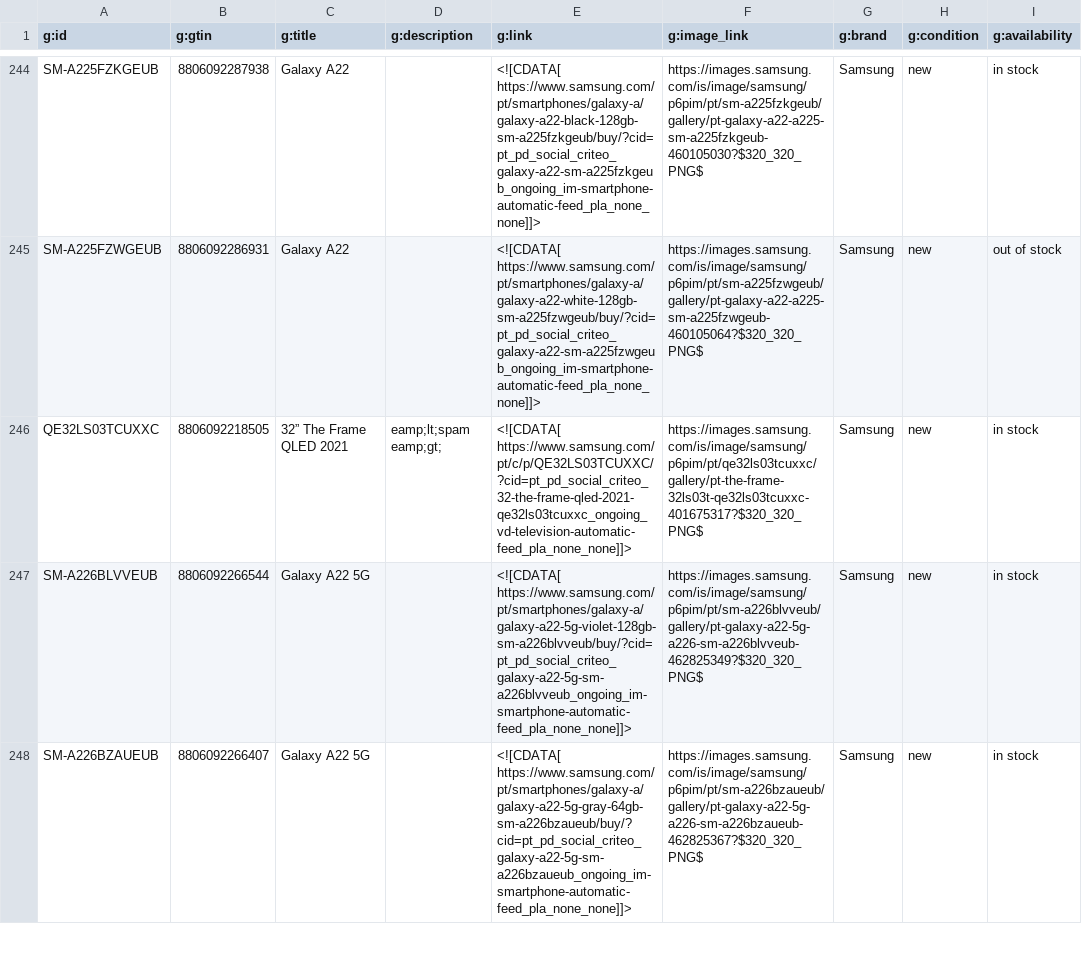
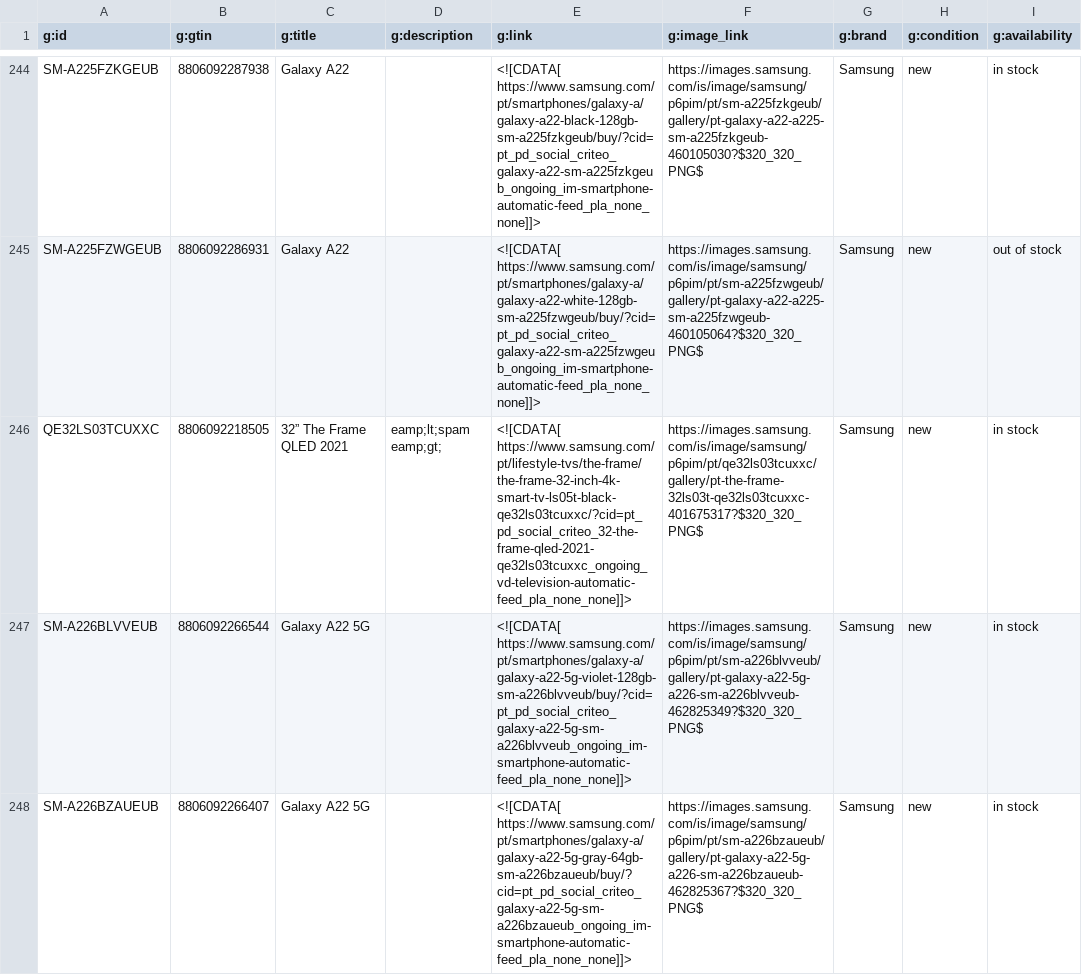
Before and after one commit to GloriaSilva/FEED-CHEIL-DIGITAL, a CSV file: finalfeeds/CriteoFeed.csv, drawn as a sheet; only a part is shown, gaps mark what is left out; the diff covers the shown part only; the diff names each change by its address in the sheet, - before the commit and + after, or states it on an @@ line.

```diff
--- a/finalfeeds/CriteoFeed.csv
+++ b/finalfeeds/CriteoFeed.csv
-E246 (g:link): <![CDATA[ https://www.samsung.com/pt/c/p/QE32LS03TCUXXC/?cid=pt_pd_social_criteo_32-the-frame-qled-2021-qe32ls03tcuxxc_ongoing_vd-television-automatic-feed_pla_none_none]]>
+E246 (g:link): <![CDATA[ https://www.samsung.com/pt/lifestyle-tvs/the-frame/the-frame-32-inch-4k-smart-tv-ls05t-black-qe32ls03tcuxxc/?cid=pt_pd_social_criteo_32-the-frame-qled-2021-qe32ls03tcuxxc_ongoing_vd-television-automatic-feed_pla_none_none]]>
```
Also changed, not shown: 1 edited cell elsewhere in this file, finalfeeds/AWINFeed.csv, finalfeeds/FacebookFeed.csv, 8 other files.
